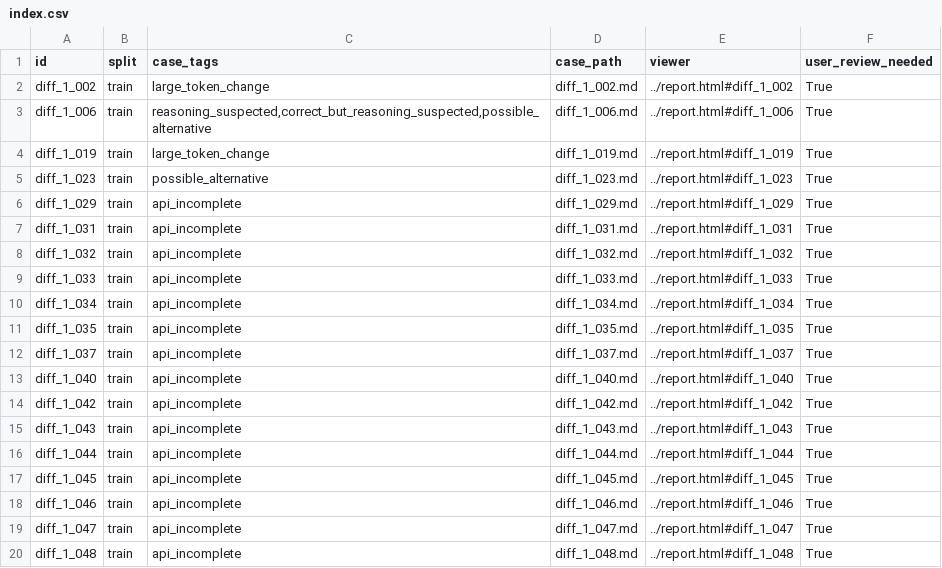
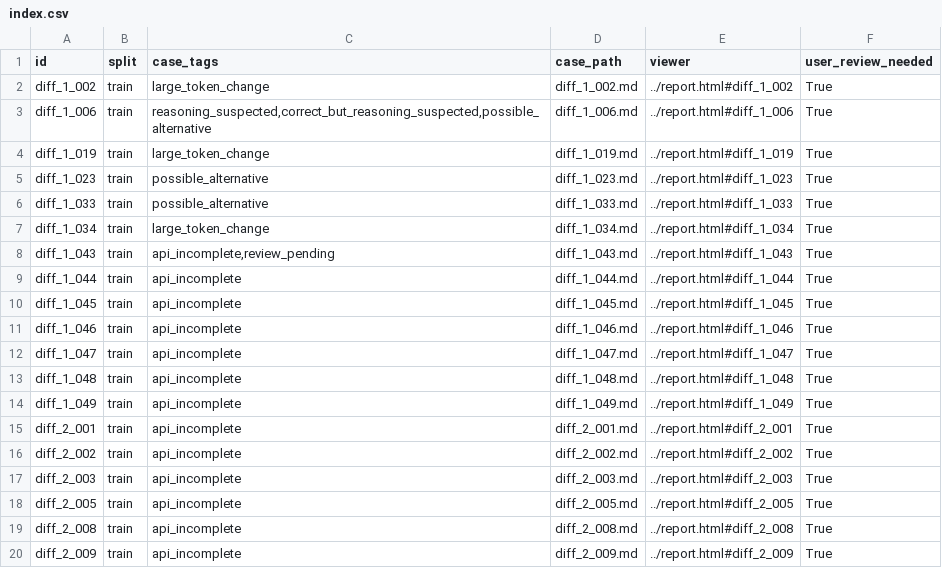
Before and after one commit to Hwrette/MathHint, a CSV file: results/final_experiment_2/gemini_full265/case_reports/index.csv, drawn as a sheet; only a part is shown; the shorter side is filled out with more unchanged rows.

```diff
--- a/results/final_experiment_2/gemini_full265/case_reports/index.csv
+++ b/results/final_experiment_2/gemini_full265/case_reports/index.csv
@@ -5,12 +5,5 @@ diff_1_019,train,large_token_change,diff_1_019.md,../report.html#diff_1_019,True
 diff_1_023,train,possible_alternative,diff_1_023.md,../report.html#diff_1_023,True
-diff_1_029,train,api_incomplete,diff_1_029.md,../report.html#diff_1_029,True
-diff_1_031,train,api_incomplete,diff_1_031.md,../report.html#diff_1_031,True
-diff_1_032,train,api_incomplete,diff_1_032.md,../report.html#diff_1_032,True
-diff_1_033,train,api_incomplete,diff_1_033.md,../report.html#diff_1_033,True
-diff_1_034,train,api_incomplete,diff_1_034.md,../report.html#diff_1_034,True
-diff_1_035,train,api_incomplete,diff_1_035.md,../report.html#diff_1_035,True
-diff_1_037,train,api_incomplete,diff_1_037.md,../report.html#diff_1_037,True
-diff_1_040,train,api_incomplete,diff_1_040.md,../report.html#diff_1_040,True
-diff_1_042,train,api_incomplete,diff_1_042.md,../report.html#diff_1_042,True
-diff_1_043,train,api_incomplete,diff_1_043.md,../report.html#diff_1_043,True
+diff_1_033,train,possible_alternative,diff_1_033.md,../report.html#diff_1_033,True
+diff_1_034,train,large_token_change,diff_1_034.md,../report.html#diff_1_034,True
+diff_1_043,train,"api_incomplete,review_pending",diff_1_043.md,../report.html#diff_1_043,True
 diff_1_044,train,api_incomplete,diff_1_044.md,../report.html#diff_1_044,True
```
Also changed, not shown: results/final_experiment_2/gemini_full265/paired_comparison.csv, results/final_experiment_2/gemini_full265/question_comparison.csv, 34 other files.
